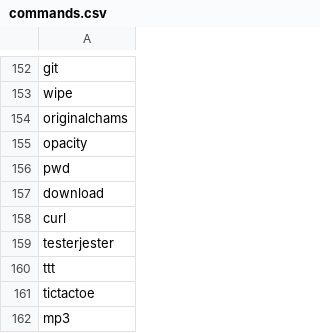
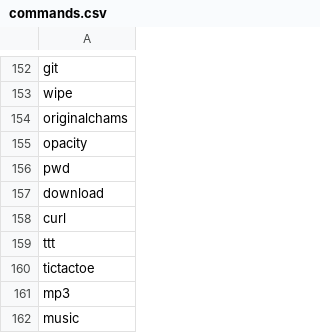
Before and after one commit to NathanCheshire/Cyder, a CSV file: cyder/src/cyder/python/commands.csv, drawn as a sheet; only a part is shown, gaps mark what is left out; the shorter side is filled out with more unchanged rows; the diff names each change by its address in the sheet, - before the commit and + after, or states it on an @@ line.

```diff
--- a/cyder/src/cyder/python/commands.csv
+++ b/cyder/src/cyder/python/commands.csv
-row 159: testerjester
```
Also changed, not shown: 18 other files.
